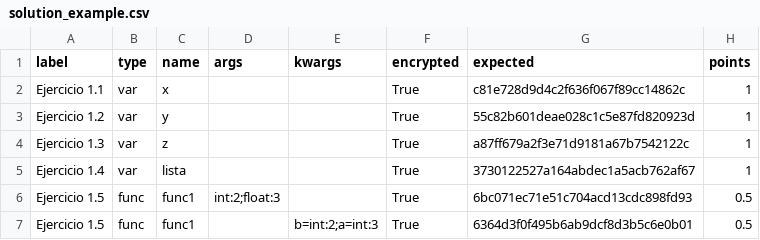
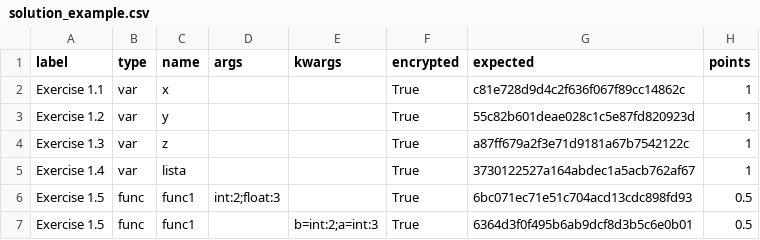
Before and after one commit to rcabanasdepaz/checkvalues, a CSV file: examples/solution_example.csv, drawn as a sheet.

Commit message:
new solutions

```diff
--- a/examples/solution_example.csv
+++ b/examples/solution_example.csv
@@ -1,7 +1,7 @@
 label,type,name,args,kwargs,encrypted,expected,points
-Ejercicio 1.1,var,x,,,True,c81e728d9d4c2f636f067f89cc14862c,1
-Ejercicio 1.2,var,y,,,True,55c82b601deae028c1c5e87fd820923d,1
-Ejercicio 1.3,var,z,,,True,a87ff679a2f3e71d9181a67b7542122c,1
-Ejercicio 1.4,var,lista,,,True,3730122527a164abdec1a5acb762af67,1
-Ejercicio 1.5,func,func1,int:2;float:3,,True,6bc071ec71e51c704acd13cdc898fd93,0.5
-Ejercicio 1.5,func,func1,,b=int:2;a=int:3,True,6364d3f0f495b6ab9dcf8d3b5c6e0b01,0.5
+Exercise 1.1,var,x,,,True,c81e728d9d4c2f636f067f89cc14862c,1
+Exercise 1.2,var,y,,,True,55c82b601deae028c1c5e87fd820923d,1
+Exercise 1.3,var,z,,,True,a87ff679a2f3e71d9181a67b7542122c,1
+Exercise 1.4,var,lista,,,True,3730122527a164abdec1a5acb762af67,1
+Exercise 1.5,func,func1,int:2;float:3,,True,6bc071ec71e51c704acd13cdc898fd93,0.5
+Exercise 1.5,func,func1,,b=int:2;a=int:3,True,6364d3f0f495b6ab9dcf8d3b5c6e0b01,0.5
```
Also changed, not shown: 2 other files.
